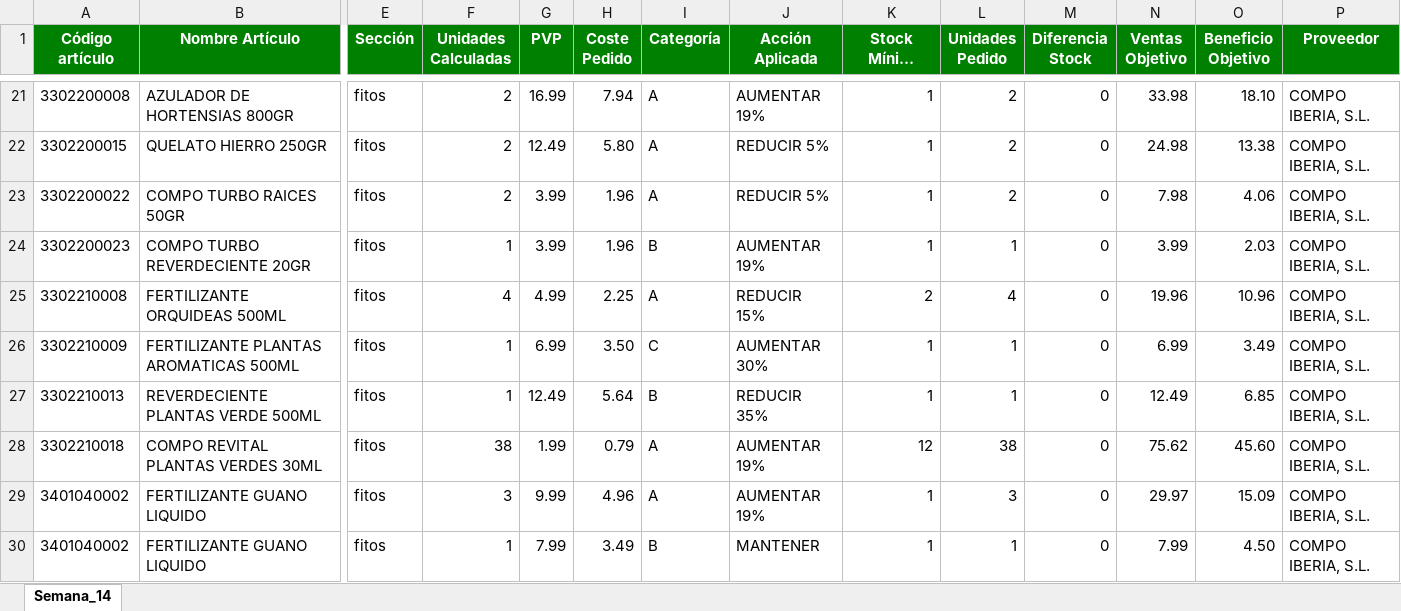
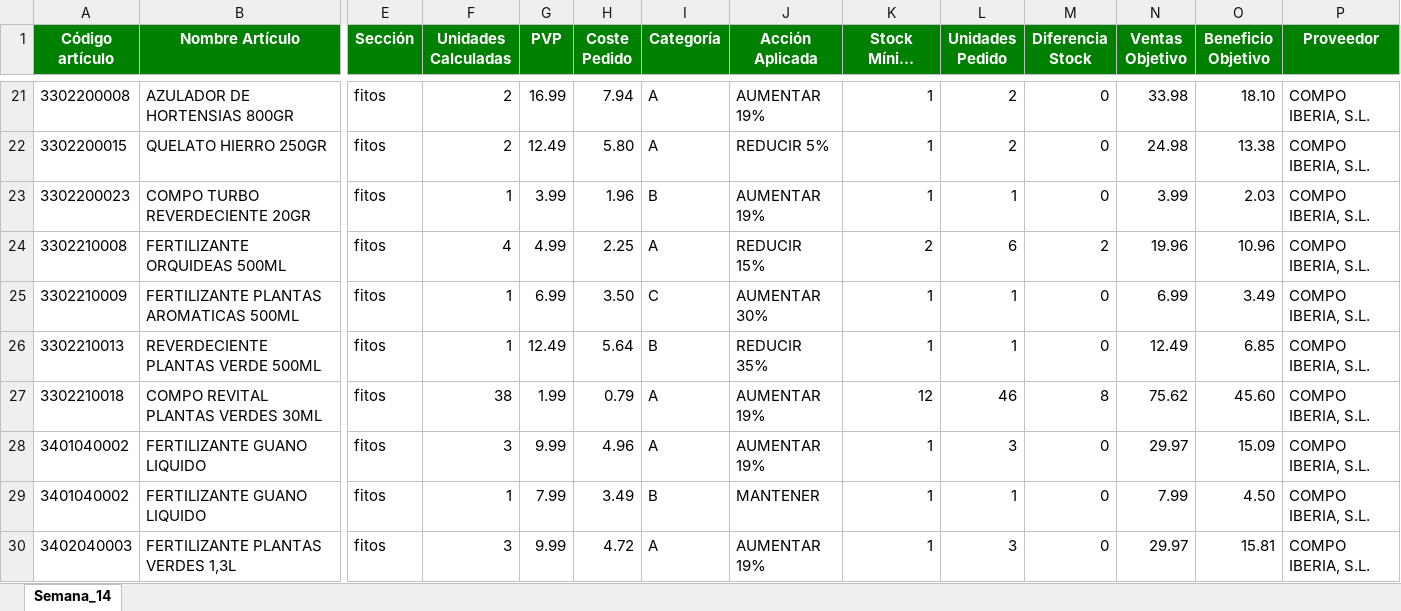
Before and after one commit to idalonso123/PROGRAMA_PEDIDOS, an Excel workbook: data/output/Pedido_Semana_14_2026-02-03_fitos.xlsx, sheet Semana_14, drawn as a sheet; only a part is shown, gaps mark what is left out; the shorter side is filled out with more unchanged rows; long unchanged cells end in …; values as stored, in another font and other column widths than the file's, no borders; removed rows and columns are numbered as before the commit, all else as after; rows hold the shown columns only; the diff covers the shown part only; the diff names each change by its address in the sheet, - before the commit and + after, or states it on an @@ line.

```diff
--- a/data/output/Pedido_Semana_14_2026-02-03_fitos.xlsx (sheet Semana_14)
+++ b/data/output/Pedido_Semana_14_2026-02-03_fitos.xlsx (sheet Semana_14)
-row 23: 3302200022 | COMPO TURBO RAICES 50GR | fitos | 2 | 3.99 | 1.96 | A | REDUCIR 5% | 1 | 2 | 0 | 7.98 | 4.06 | COMPO IBERIA, S.L.
-L24 (Unidades Pedido): 4
+L24 (Unidades Pedido): 6
-M24 (Diferencia Stock): 0
+M24 (Diferencia Stock): 2
-L27 (Unidades Pedido): 38
+L27 (Unidades Pedido): 46
-M27 (Diferencia Stock): 0
+M27 (Diferencia Stock): 8
```
Also changed, not shown: 36 edited cells elsewhere in this sheet, data/output/Pedido_Semana_14_2026-02-03_deco_exterior.xlsx, data/output/Pedido_Semana_14_2026-02-03_interior.xlsx, 13 other files.
